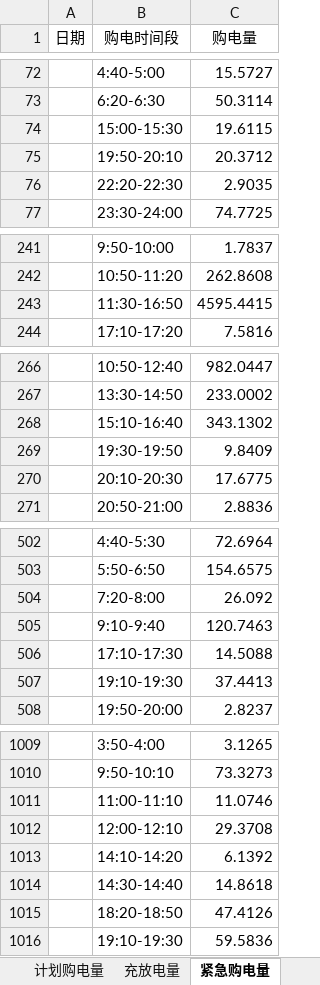
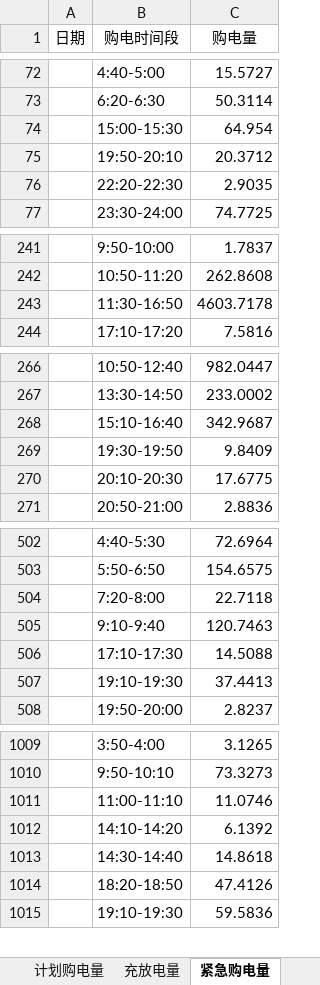
Before and after one commit to morozov130300/2026ModelingTraining, an Excel workbook: Q4/result4-2.xlsx, sheet 紧急购电量, drawn as a sheet; only a part is shown, gaps mark what is left out; values as stored, in another font and other column widths than the file's, no borders; removed rows and columns are numbered as before the commit, all else as after; the diff covers the shown part only; the diff names each change by its address in the sheet, - before the commit and + after, or states it on an @@ line.

```diff
--- a/Q4/result4-2.xlsx (sheet 紧急购电量)
+++ b/Q4/result4-2.xlsx (sheet 紧急购电量)
-C74 (购电量): 19.6115
+C74 (购电量): 64.954
-C243 (购电量): 4595.4415
+C243 (购电量): 4603.7178
-C268 (购电量): 343.1302
+C268 (购电量): 342.9687
-C504 (购电量): 26.092
+C504 (购电量): 22.7118
-row 1012:  | 12:00-12:10 | 29.3708
```
Also changed, not shown: 6 added rows, 6 removed rows and 9 edited cells elsewhere in this sheet, sheet 计划购电量, sheet 充放电量, Q4/result4-3.xlsx, Q4/对照汇总.xlsx, 10 other files.
